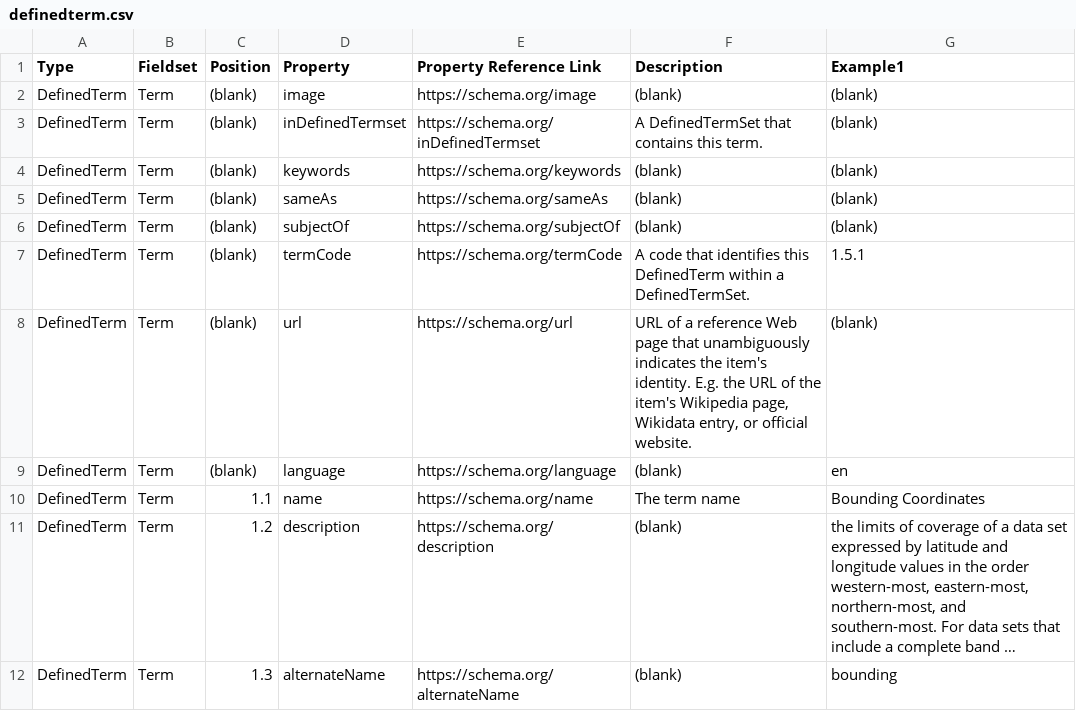
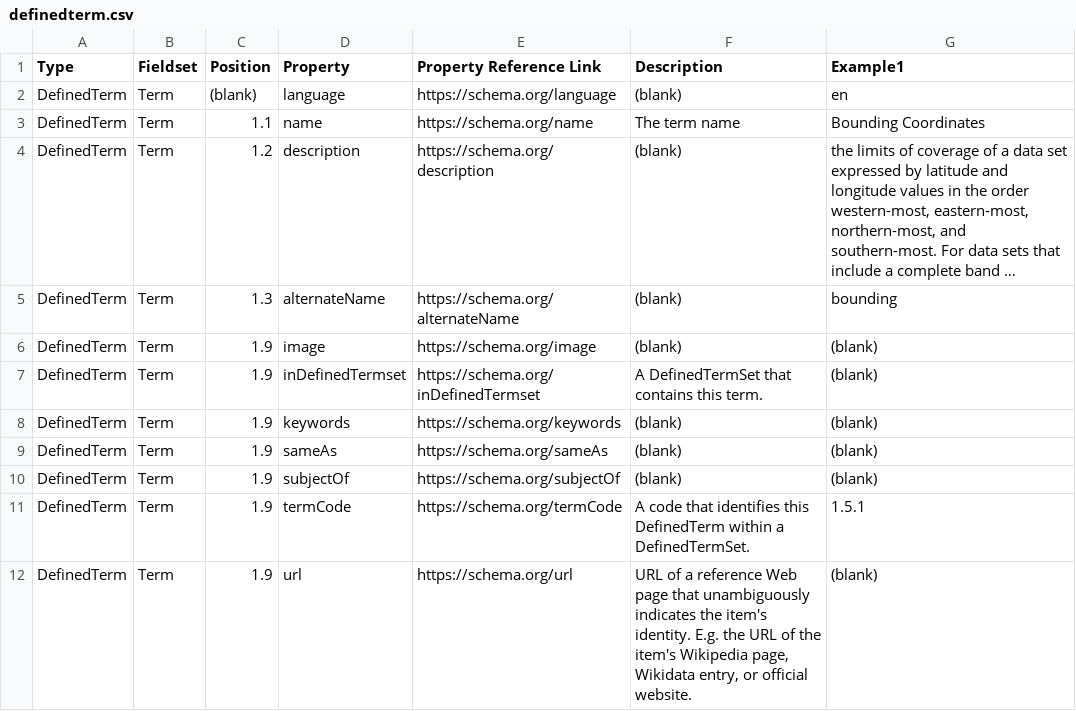
Before and after one commit to fgdcgov/NSDI, a CSV file: Schema/definedterm/definedterm.csv, drawn as a sheet; long unchanged cells end in …; removed rows and columns are numbered as before the commit, all else as after; the diff names each change by its address in the sheet, - before the commit and + after, or states it on an @@ line.

Commit message:
Update definedterm.csv

```diff
--- a/Schema/definedterm/definedterm.csv
+++ b/Schema/definedterm/definedterm.csv
-row 2: DefinedTerm | Term | (blank) | image | https://schema.org/image | (blank) | (blank)
-row 3: DefinedTerm | Term | (blank) | inDefinedTermset | https://schema.org/inDefinedTermset | A DefinedTermSet that contains this term. | (blank)
-row 4: DefinedTerm | Term | (blank) | keywords | https://schema.org/keywords | (blank) | (blank)
-row 5: DefinedTerm | Term | (blank) | sameAs | https://schema.org/sameAs | (blank) | (blank)
-row 6: DefinedTerm | Term | (blank) | subjectOf | https://schema.org/subjectOf | (blank) | (blank)
-row 7: DefinedTerm | Term | (blank) | termCode | https://schema.org/termCode | A code that identifies this DefinedTerm within a DefinedTermSet. | 1.5.1
-row 8: DefinedTerm | Term | (blank) | url | https://schema.org/url | URL of a reference Web page that unambiguously indicates the item's identity. E.g. the URL of the item's Wikipedia page, Wikidata entry, or official website. | (blank)
+row 6: DefinedTerm | Term | 1.9 | image | https://schema.org/image | (blank) | (blank)
+row 7: DefinedTerm | Term | 1.9 | inDefinedTermset | https://schema.org/inDefinedTermset | A DefinedTermSet that contains this term. | (blank)
+row 8: DefinedTerm | Term | 1.9 | keywords | https://schema.org/keywords | (blank) | (blank)
+row 9: DefinedTerm | Term | 1.9 | sameAs | https://schema.org/sameAs | (blank) | (blank)
+row 10: DefinedTerm | Term | 1.9 | subjectOf | https://schema.org/subjectOf | (blank) | (blank)
+row 11: DefinedTerm | Term | 1.9 | termCode | https://schema.org/termCode | A code that identifies this DefinedTerm within a DefinedTermSet. | 1.5.1
+row 12: DefinedTerm | Term | 1.9 | url | https://schema.org/url | URL of a reference Web page that unambiguously indicates the item's identity. E.g. the URL of the item's Wikipedia page, Wikidata entry, or official website. | (blank)
```
